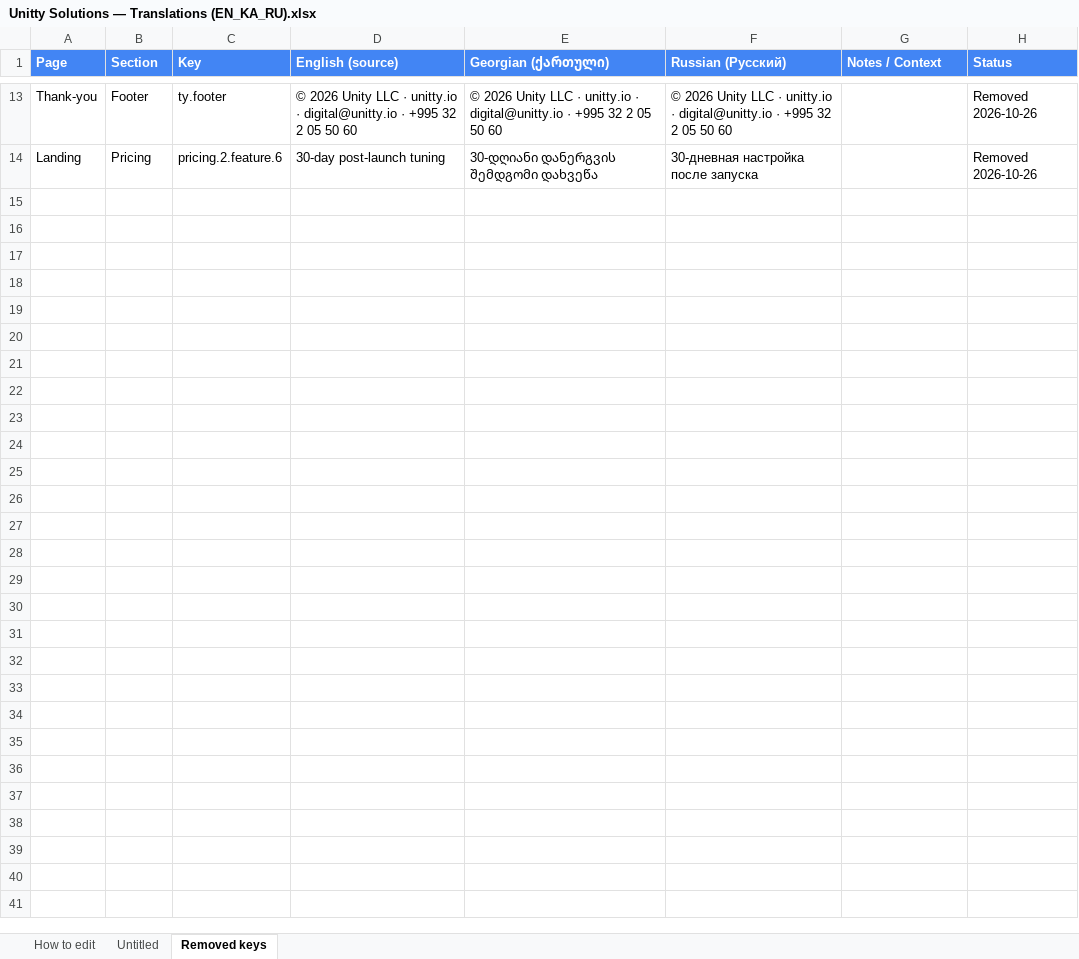
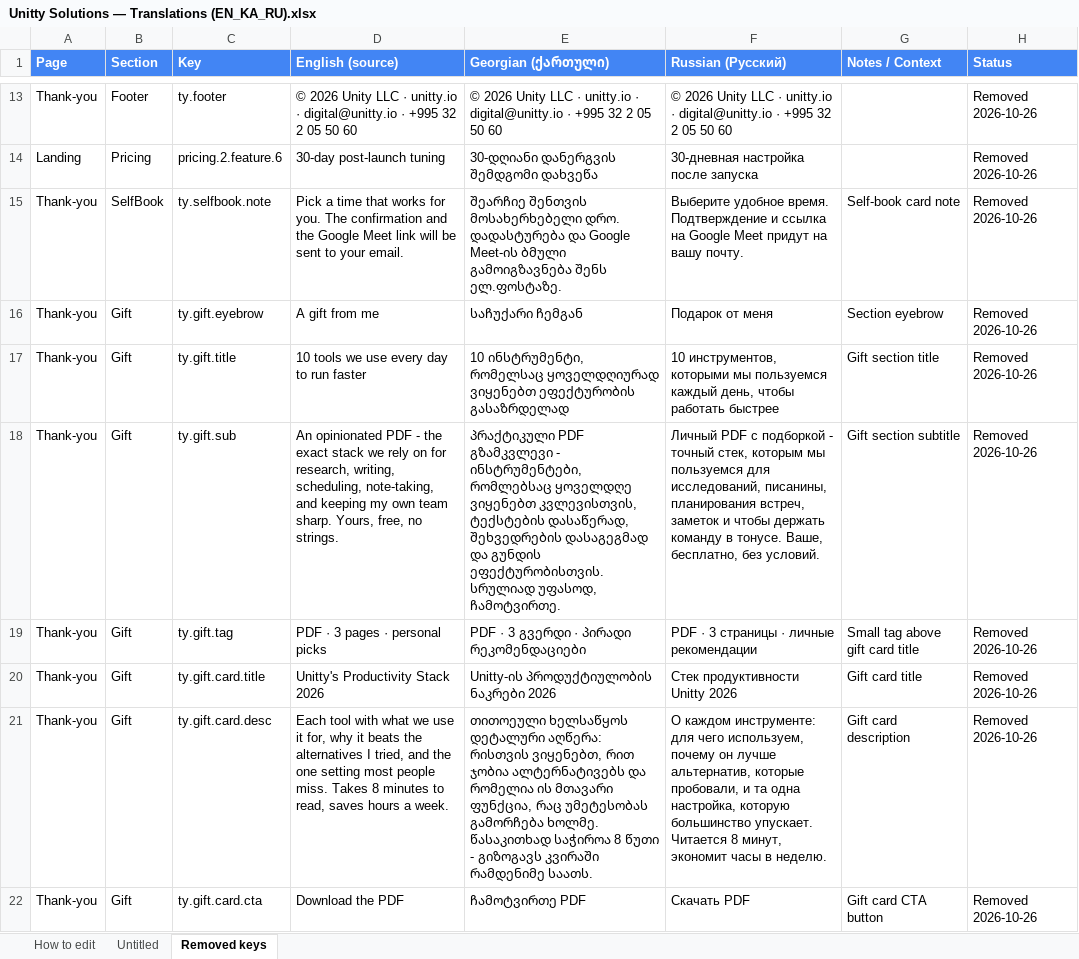
Before and after one commit to Unitty-hub/unitty-solutions-landing, an Excel workbook: Claude outputs/Unitty Solutions — Translations (EN_KA_RU).xlsx, sheet Removed keys, drawn as a sheet; only a part is shown, gaps mark what is left out; values as stored, in another font and other column widths than the file's, no borders; the diff names each change by its address in the sheet, - before the commit and + after, or states it on an @@ line.

```diff
--- a/Claude outputs/Unitty Solutions — Translations (EN_KA_RU).xlsx (sheet Removed keys)
+++ b/Claude outputs/Unitty Solutions — Translations (EN_KA_RU).xlsx (sheet Removed keys)
+row 15: Thank-you | SelfBook | ty.selfbook.note | Pick a time that works for you. The confirmation and the Google Meet link will be sent to your email. | შეარჩიე შენთვის მოსახერხებელი დრო. დადასტურება და Google Meet-ის ბმული გამოიგზავნება შენს ელ.ფოსტაზე. | Выберите удобное время. Подтверждение и ссылка на Google Meet придут на вашу почту. | Self-book card note | Removed 2026-10-26
+row 16: Thank-you | Gift | ty.gift.eyebrow | A gift from me | საჩუქარი ჩემგან | Подарок от меня | Section eyebrow | Removed 2026-10-26
+row 17: Thank-you | Gift | ty.gift.title | 10 tools we use every day to run faster | 10 ინსტრუმენტი, რომელსაც ყოველდღიურად ვიყენებთ ეფექტურობის გასაზრდელად | 10 инструментов, которыми мы пользуемся каждый день, чтобы работать быстрее | Gift section title | Removed 2026-10-26
+row 18: Thank-you | Gift | ty.gift.sub | An opinionated PDF - the exact stack we rely on for research, writing, scheduling, note-taking, and keeping my own team sharp. Yours, free, no strings. | პრაქტიკული PDF გზამკვლევი - ინსტრუმენტები, რომლებსაც ყოველდღე ვიყენებთ კვლევისთვის, ტექსტების დასაწერად, შეხვედრების დასაგეგმად და გუნდის ეფექტურობისთვის. სრულიად უფასოდ, ჩამოტვირთე. | Личный PDF с подборкой - точный стек, которым мы пользуемся для исследований, писанины, планирования встреч, заметок и чтобы держать команду в тонусе. Ваше, бесплатно, без условий. | Gift section subtitle | Removed 2026-10-26
+row 19: Thank-you | Gift | ty.gift.tag | PDF · 3 pages · personal picks | PDF · 3 გვერდი · პირადი რეკომენდაციები | PDF · 3 страницы · личные рекомендации | Small tag above gift card title | Removed 2026-10-26
+row 20: Thank-you | Gift | ty.gift.card.title | Unitty's Productivity Stack 2026 | Unitty-ის პროდუქტიულობის ნაკრები 2026 | Стек продуктивности Unitty 2026 | Gift card title | Removed 2026-10-26
+row 21: Thank-you | Gift | ty.gift.card.desc | Each tool with what we use it for, why it beats the alternatives I tried, and the one setting most people miss. Takes 8 minutes to read, saves hours a week. | თითოეული ხელსაწყოს დეტალური აღწერა: რისთვის ვიყენებთ, რით ჯობია ალტერნატივებს და რომელია ის მთავარი ფუნქცია, რაც უმეტესობას გამორჩება ხოლმე. წასაკითხად საჭიროა 8 წუთი - გიზოგავს კვირაში რამდენიმე საათს. | О каждом инструменте: для чего используем, почему он лучше альтернатив, которые пробовали, и та одна настройка, которую большинство упускает. Читается 8 минут, экономит часы в неделю. | Gift card description | Removed 2026-10-26
+row 22: Thank-you | Gift | ty.gift.card.cta | Download the PDF | ჩამოტვირთე PDF | Скачать PDF | Gift card CTA button | Removed 2026-10-26
```
Also changed, not shown: sheet Untitled, 5 other files.
